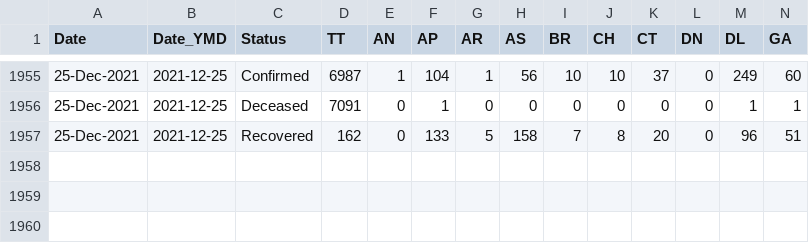
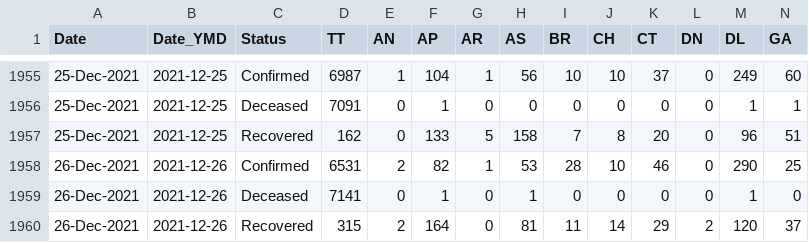
Before and after one commit to incovid19/data-staging, a CSV file: csv/latest/state_wise_daily.csv, drawn as a sheet; only a part is shown, gaps mark what is left out; rows hold the shown columns only; the diff names each change by its address in the sheet, - before the commit and + after, or states it on an @@ line.

```diff
--- a/csv/latest/state_wise_daily.csv
+++ b/csv/latest/state_wise_daily.csv
+row 1958: 26-Dec-2021 | 2021-12-26 | Confirmed | 6531 | 2 | 82 | 1 | 53 | 28 | 10 | 46 | 0 | 290 | 25
+row 1959: 26-Dec-2021 | 2021-12-26 | Deceased | 7141 | 0 | 1 | 0 | 1 | 0 | 0 | 0 | 0 | 1 | 0
+row 1960: 26-Dec-2021 | 2021-12-26 | Recovered | 315 | 2 | 164 | 0 | 81 | 11 | 14 | 29 | 2 | 120 | 37
```
Also changed, not shown: csv/latest/case_time_series.csv, csv/latest/district_wise.csv, 44 other files.
